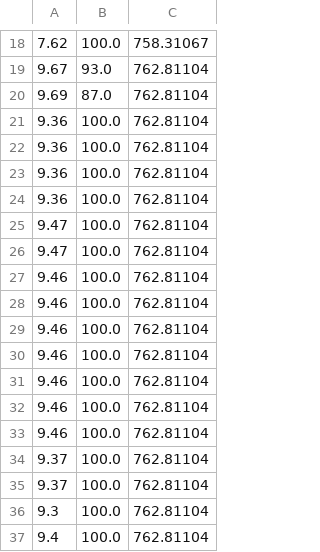
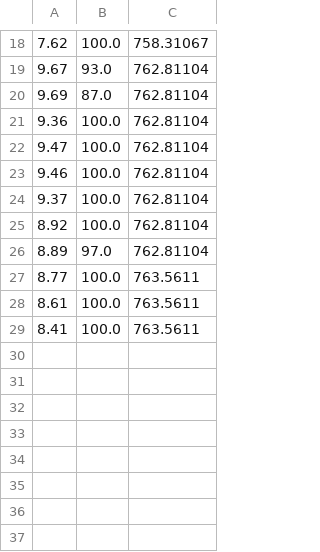
Before and after one commit to Yurii-Kavuza/ExternalJavaPersonal, a CSV file: weatherStation/target/classes/savedData/weatherData.csv, drawn as a sheet; only a part is shown, gaps mark what is left out.

```diff
--- a/weatherStation/target/classes/savedData/weatherData.csv
+++ b/weatherStation/target/classes/savedData/weatherData.csv
@@ -21,17 +21,9 @@
 9.36;100.0;762.81104
-9.36;100.0;762.81104
-9.36;100.0;762.81104
-9.36;100.0;762.81104
-9.47;100.0;762.81104
 9.47;100.0;762.81104
 9.46;100.0;762.81104
-9.46;100.0;762.81104
-9.46;100.0;762.81104
-9.46;100.0;762.81104
-9.46;100.0;762.81104
-9.46;100.0;762.81104
-9.46;100.0;762.81104
 9.37;100.0;762.81104
-9.37;100.0;762.81104
-9.3;100.0;762.81104
-9.4;100.0;762.81104
+8.92;100.0;762.81104
+8.89;97.0;762.81104
+8.77;100.0;763.5611
+8.61;100.0;763.5611
+8.41;100.0;763.5611
```
Also changed, not shown: weatherStation/src/main/resources/savedData/weatherData.csv, 14 other files.
